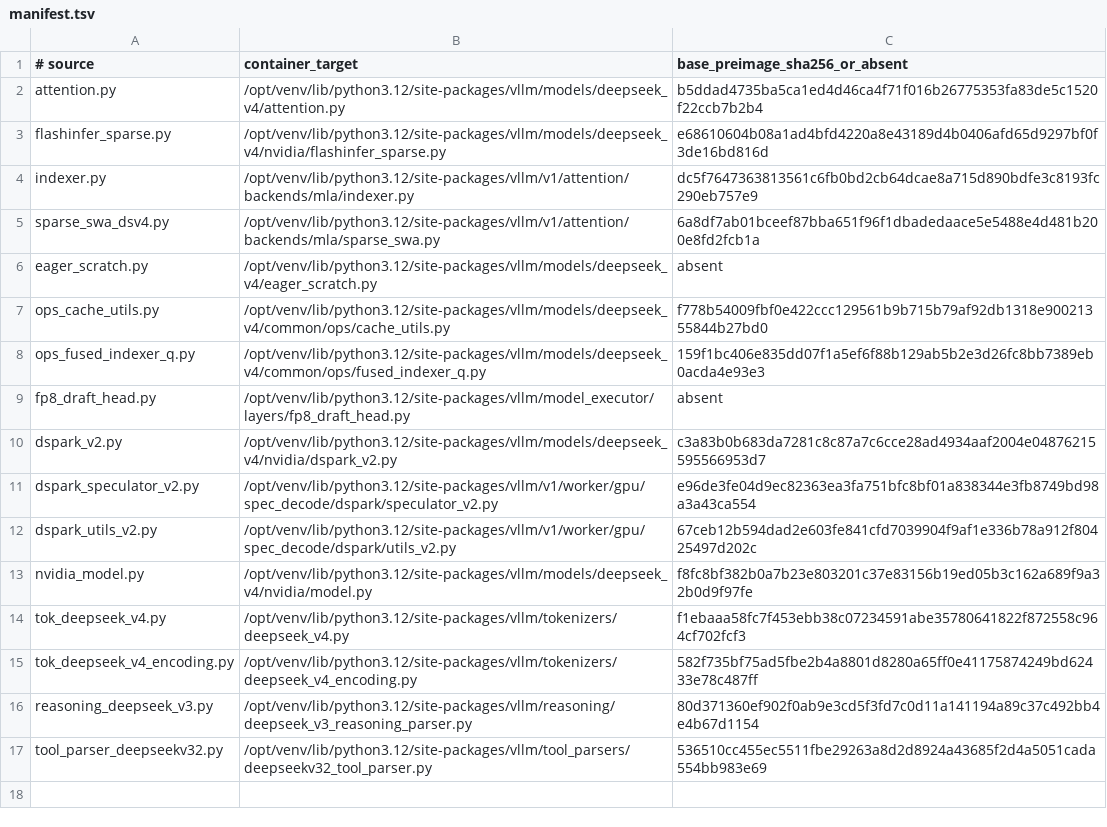
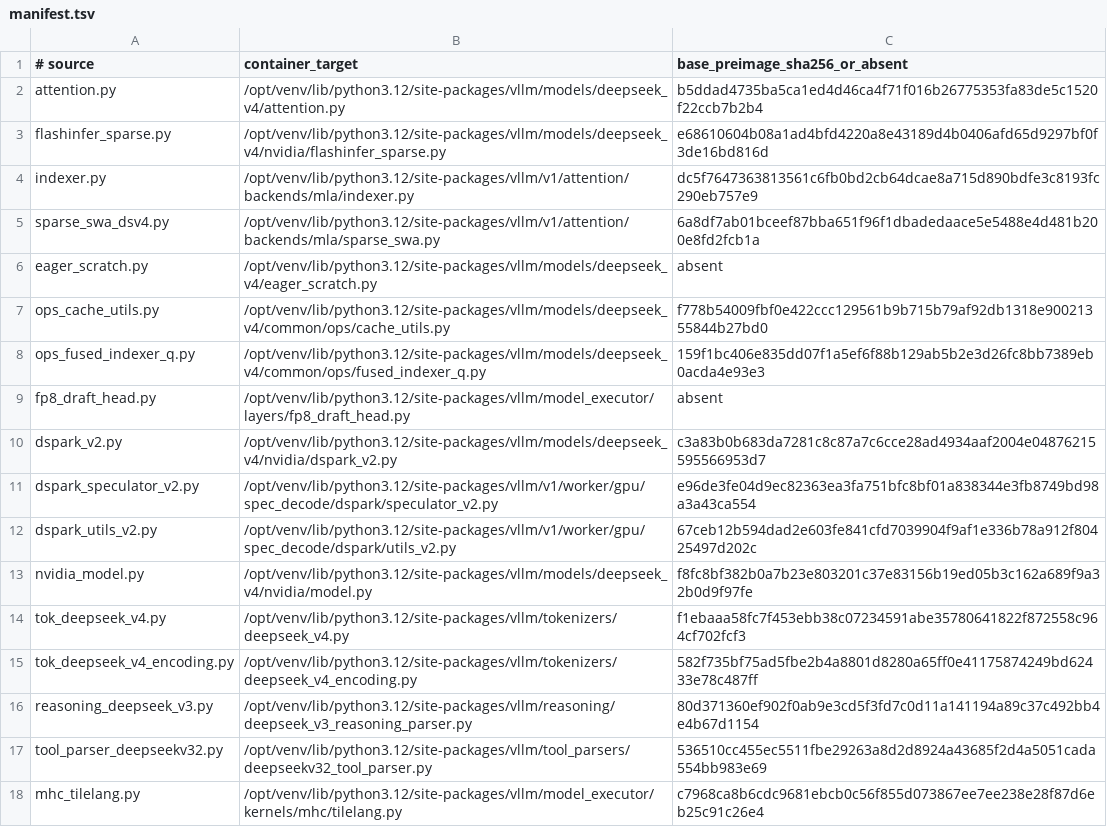
Before and after one commit to choiceoh/stkernel, a TSV file: overlay/manifest.tsv, drawn as a sheet.

```diff
--- a/overlay/manifest.tsv
+++ b/overlay/manifest.tsv
@@ -17 +17,2 @@ reasoning_deepseek_v3.py	/opt/venv/lib/python3.12/site-packages/vllm/reasoning/d
 tool_parser_deepseekv32.py	/opt/venv/lib/python3.12/site-packages/vllm/tool_parsers/deepseekv32_tool_parser.py	536510cc455ec5511fbe29263a8d2d8924a43685f2d4a5051cada554bb983e69
+mhc_tilelang.py	/opt/venv/lib/python3.12/site-packages/vllm/model_executor/kernels/mhc/tilelang.py	c7968ca8b6cdc9681ebcb0c56f855d073867ee7ee238e28f87d6eb25c91c26e4
```
Also changed, not shown: 2 other files.
